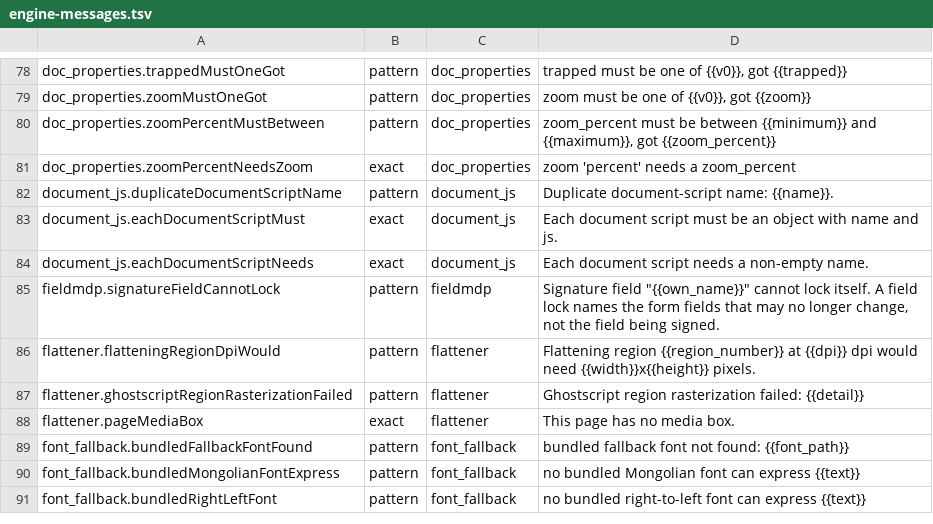
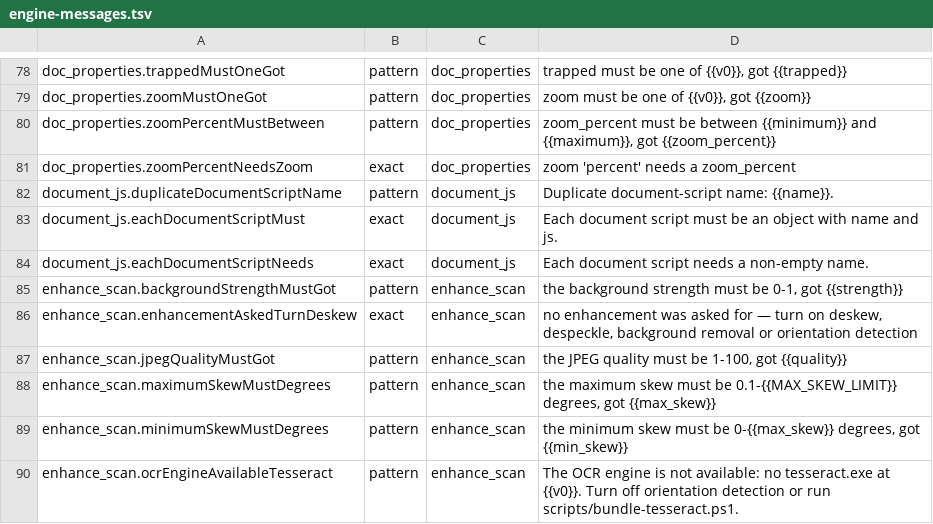
Before and after one commit to jasonulbright/Spectra-PDF, a TSV file: src/renderer/locales/engine-messages.tsv, drawn as a sheet; only a part is shown, gaps mark what is left out; the shorter side is filled out with more unchanged rows; the diff covers the shown part only.

```diff
--- a/src/renderer/locales/engine-messages.tsv
+++ b/src/renderer/locales/engine-messages.tsv
@@ -84 +84,7 @@ document_js.eachDocumentScriptMust	exact	document_js	Each document script must b
 document_js.eachDocumentScriptNeeds	exact	document_js	Each document script needs a non-empty name.
+enhance_scan.backgroundStrengthMustGot	pattern	enhance_scan	the background strength must be 0-1, got {{strength}}
+enhance_scan.enhancementAskedTurnDeskew	exact	enhance_scan	no enhancement was asked for — turn on deskew, despeckle, background removal or orientation detection
+enhance_scan.jpegQualityMustGot	pattern	enhance_scan	the JPEG quality must be 1-100, got {{quality}}
+enhance_scan.maximumSkewMustDegrees	pattern	enhance_scan	the maximum skew must be 0.1-{{MAX_SKEW_LIMIT}} degrees, got {{max_skew}}
+enhance_scan.minimumSkewMustDegrees	pattern	enhance_scan	the minimum skew must be 0-{{max_skew}} degrees, got {{min_skew}}
+enhance_scan.ocrEngineAvailableTesseract	pattern	enhance_scan	The OCR engine is not available: no tesseract.exe at {{v0}}. Turn off orientation detection or run scripts/bundle-tesseract.ps1.
```
Also changed, not shown: 7 added rows and 3 edited cells elsewhere in this file, 58 other files.
